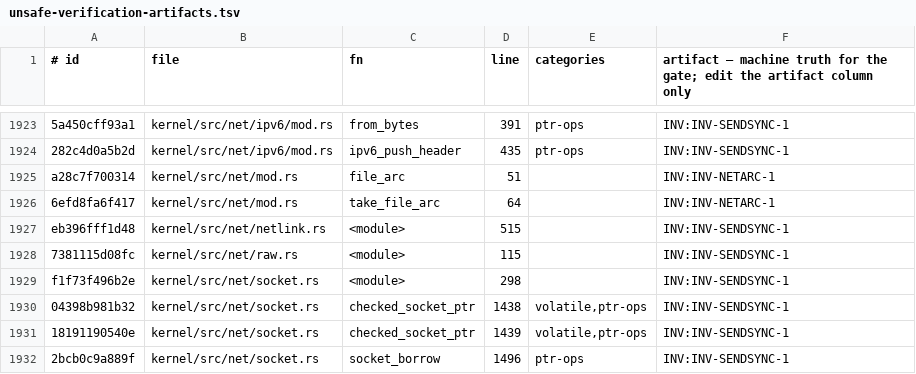
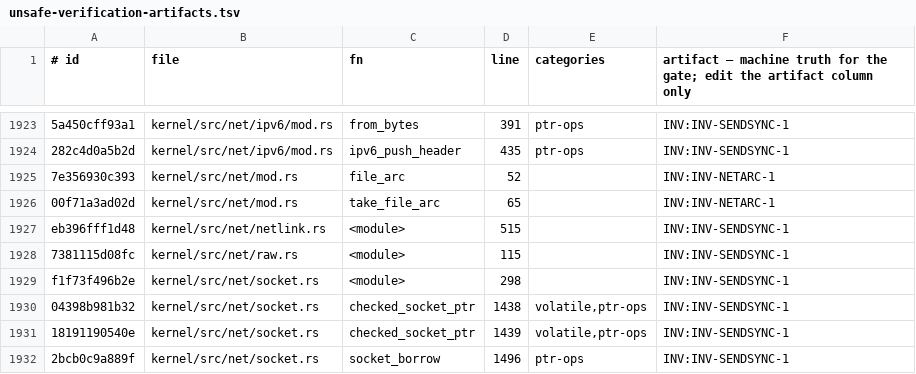
Before and after one commit to topkernel/Rux, a TSV file: docs/development/unsafe-verification-artifacts.tsv, drawn as a sheet; only a part is shown, gaps mark what is left out; the diff names each change by its address in the sheet, - before the commit and + after, or states it on an @@ line.

```diff
--- a/docs/development/unsafe-verification-artifacts.tsv
+++ b/docs/development/unsafe-verification-artifacts.tsv
-A1925 (# id): a28c7f700314
+A1925 (# id): 7e356930c393
-D1925 (line): 51
+D1925 (line): 52
-A1926 (# id): 6efd8fa6f417
+A1926 (# id): 00f71a3ad02d
-D1926 (line): 64
+D1926 (line): 65
```
Also changed, not shown: 4 other files.
